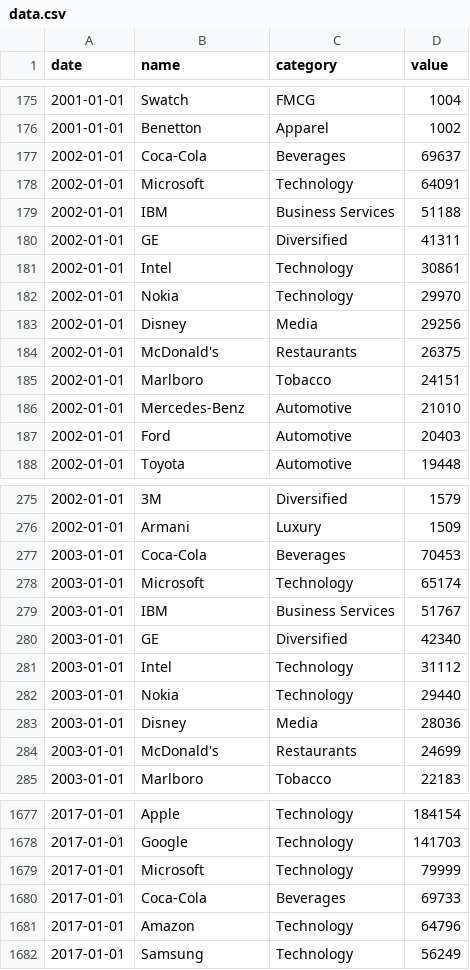
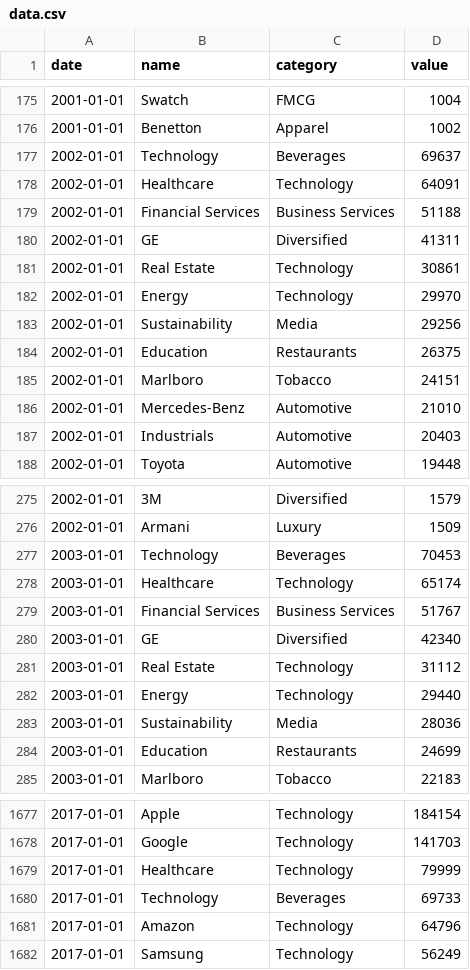
Before and after one commit to irigamba/bar-chart-race, a CSV file: files/data.csv, drawn as a sheet; only a part is shown, gaps mark what is left out; the diff covers the shown part only.

```diff
--- a/files/data.csv
+++ b/files/data.csv
@@ -176,13 +176,13 @@ date,name,category,value
 2001-01-01,Benetton,Apparel,1002
-2002-01-01,Coca-Cola,Beverages,69637
-2002-01-01,Microsoft,Technology,64091
-2002-01-01,IBM,Business Services,51188
+2002-01-01,Technology,Beverages,69637
+2002-01-01,Healthcare,Technology,64091
+2002-01-01,Financial Services,Business Services,51188
 2002-01-01,GE,Diversified,41311
-2002-01-01,Intel,Technology,30861
-2002-01-01,Nokia,Technology,29970
-2002-01-01,Disney,Media,29256
-2002-01-01,McDonald's,Restaurants,26375
+2002-01-01,Real Estate,Technology,30861
+2002-01-01,Energy,Technology,29970
+2002-01-01,Sustainability,Media,29256
+2002-01-01,Education,Restaurants,26375
 2002-01-01,Marlboro,Tobacco,24151
 2002-01-01,Mercedes-Benz,Automotive,21010
-2002-01-01,Ford,Automotive,20403
+2002-01-01,Industrials,Automotive,20403
 2002-01-01,Toyota,Automotive,19448
@@ -276,10 +276,10 @@ date,name,category,value
 2002-01-01,Armani,Luxury,1509
-2003-01-01,Coca-Cola,Beverages,70453
-2003-01-01,Microsoft,Technology,65174
-2003-01-01,IBM,Business Services,51767
+2003-01-01,Technology,Beverages,70453
+2003-01-01,Healthcare,Technology,65174
+2003-01-01,Financial Services,Business Services,51767
 2003-01-01,GE,Diversified,42340
-2003-01-01,Intel,Technology,31112
-2003-01-01,Nokia,Technology,29440
-2003-01-01,Disney,Media,28036
-2003-01-01,McDonald's,Restaurants,24699
+2003-01-01,Real Estate,Technology,31112
+2003-01-01,Energy,Technology,29440
+2003-01-01,Sustainability,Media,28036
+2003-01-01,Education,Restaurants,24699
 2003-01-01,Marlboro,Tobacco,22183
@@ -1678,4 +1678,4 @@ date,name,category,value
 2017-01-01,Google,Technology,141703
-2017-01-01,Microsoft,Technology,79999
-2017-01-01,Coca-Cola,Beverages,69733
+2017-01-01,Healthcare,Technology,79999
+2017-01-01,Technology,Beverages,69733
 2017-01-01,Amazon,Technology,64796
```
Also changed, not shown: 141 edited cells elsewhere in this file.
